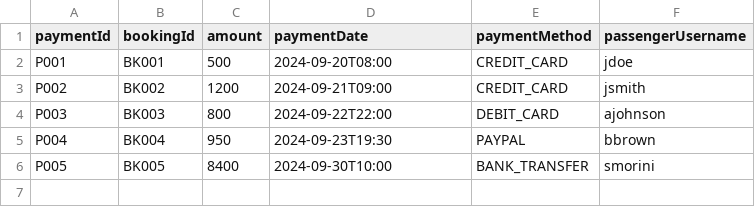
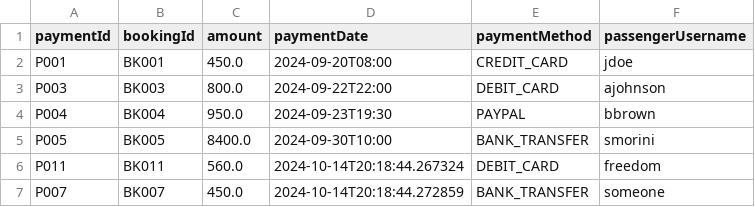
Before and after one commit to mariali326/SWE_progetto, a CSV file: csv/payments.csv, drawn as a sheet; removed rows and columns are numbered as before the commit, all else as after; the diff names each change by its address in the sheet, - before the commit and + after, or states it on an @@ line.

```diff
--- a/csv/payments.csv
+++ b/csv/payments.csv
-C2 (amount): 500
+C2 (amount): 450.0
-row 3: P002 | BK002 | 1200 | 2024-09-21T09:00 | CREDIT_CARD | jsmith
-C3 (amount): 800
+C3 (amount): 800.0
-C4 (amount): 950
+C4 (amount): 950.0
-C5 (amount): 8400
+C5 (amount): 8400.0
+row 6: P011 | BK011 | 560.0 | 2024-10-14T20:18:44.267324 | DEBIT_CARD | freedom
+row 7: P007 | BK007 | 450.0 | 2024-10-14T20:18:44.272859 | BANK_TRANSFER | someone
```
Also changed, not shown: csv/bookings.csv, csv/flights.csv, 25 other files.
